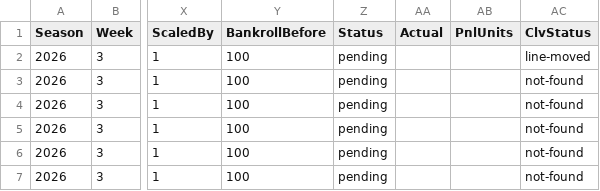
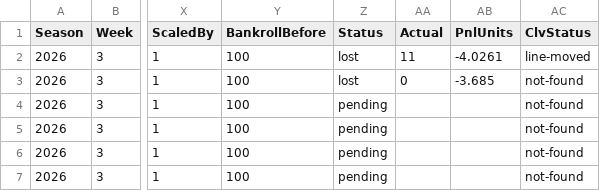
Before and after one commit to pmammino/NFLProjectionsCheck, a CSV file: data/bets/budget/2026/week-03.csv, drawn as a sheet; only a part is shown, gaps mark what is left out; the diff names each change by its address in the sheet, - before the commit and + after, or states it on an @@ line.

```diff
--- a/data/bets/budget/2026/week-03.csv
+++ b/data/bets/budget/2026/week-03.csv
-Z2:Z3 (Status): pending
+Z2:Z3 (Status): lost
-AA2 (Actual): (empty)
+AA2 (Actual): 11
-AB2 (PnlUnits): (empty)
+AB2 (PnlUnits): -4.0261
-AA3 (Actual): (empty)
+AA3 (Actual): 0
-AB3 (PnlUnits): (empty)
+AB3 (PnlUnits): -3.685
```
Also changed, not shown: data/bets/firehose/2026/week-03.csv, data/bets/kelly/2026/week-03.csv, 6 other files.
